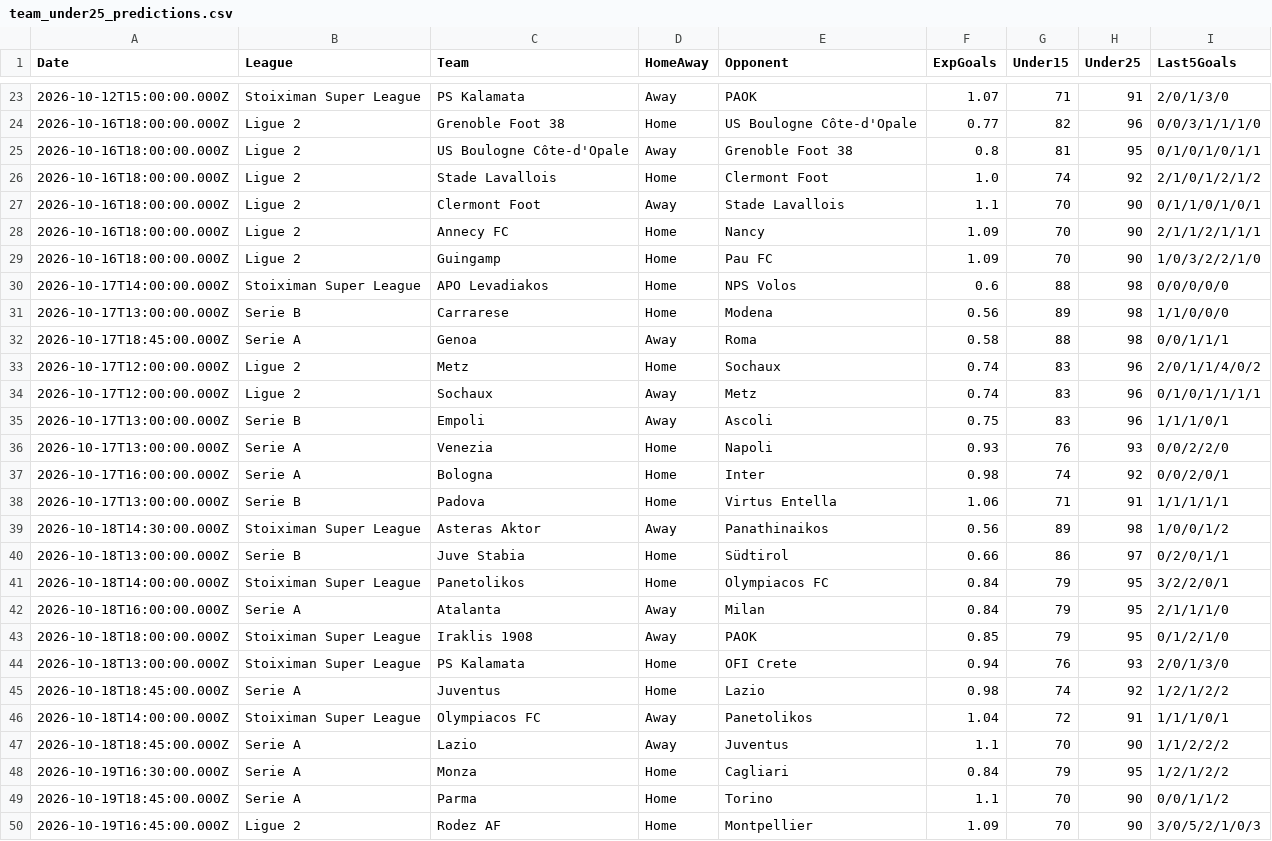
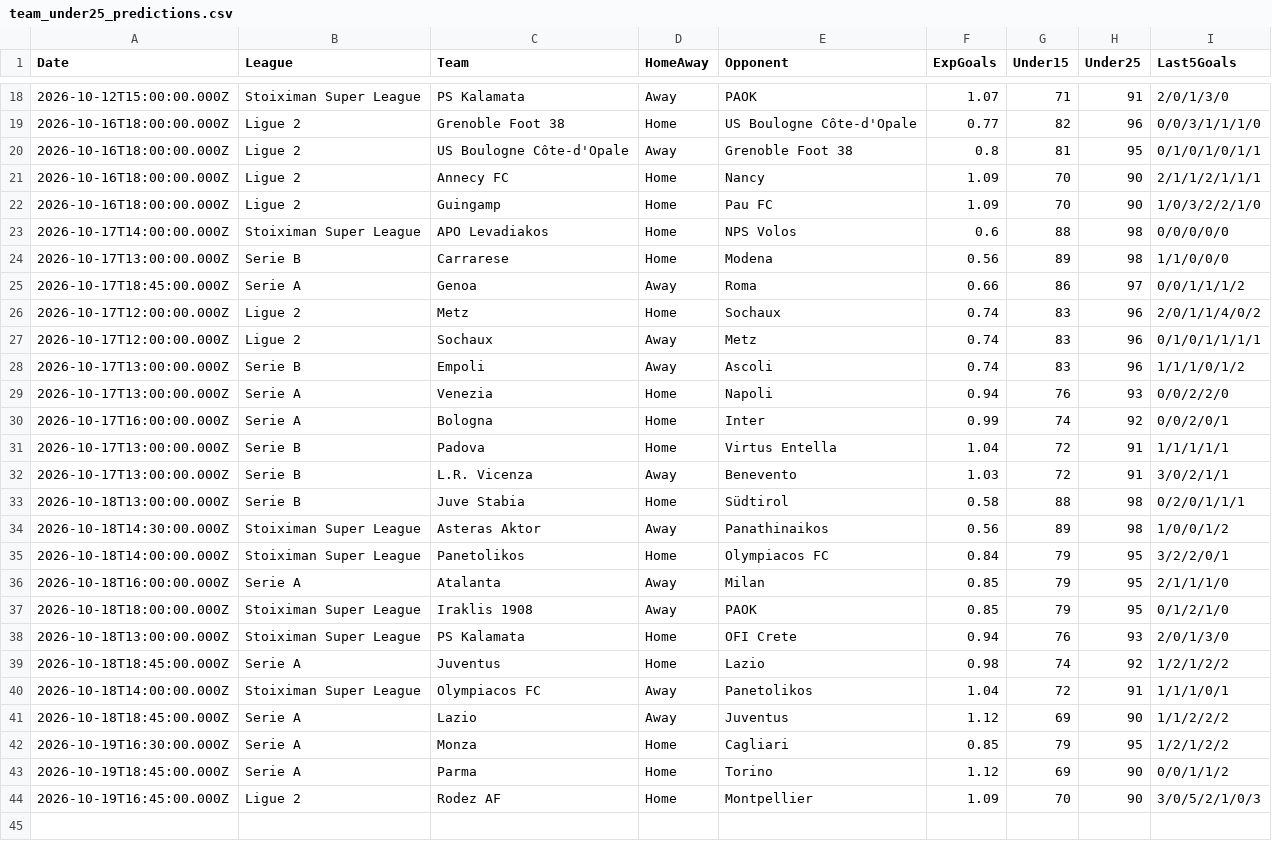
Before and after one commit to niibaboo/Under-Goals, a CSV file: docs/under-iq/scanners/team_under25/team_under25_predictions.csv, drawn as a sheet; only a part is shown, gaps mark what is left out; the diff covers the shown part only.

```diff
--- a/docs/under-iq/scanners/team_under25/team_under25_predictions.csv
+++ b/docs/under-iq/scanners/team_under25/team_under25_predictions.csv
@@ -25,4 +20,2 @@ Date,League,Team,HomeAway,Opponent,ExpGoals,Under15,Under25,Last5Goals
 2026-10-16T18:00:00.000Z,Ligue 2,US Boulogne Côte-d'Opale,Away,Grenoble Foot 38,0.8,81,95,0/1/0/1/0/1/1
-2026-10-16T18:00:00.000Z,Ligue 2,Stade Lavallois,Home,Clermont Foot,1.0,74,92,2/1/0/1/2/1/2
-2026-10-16T18:00:00.000Z,Ligue 2,Clermont Foot,Away,Stade Lavallois,1.1,70,90,0/1/1/0/1/0/1
 2026-10-16T18:00:00.000Z,Ligue 2,Annecy FC,Home,Nancy,1.09,70,90,2/1/1/2/1/1/1
@@ -31,13 +24,14 @@ Date,League,Team,HomeAway,Opponent,ExpGoals,Under15,Under25,Last5Goals
 2026-10-17T13:00:00.000Z,Serie B,Carrarese,Home,Modena,0.56,89,98,1/1/0/0/0
-2026-10-17T18:45:00.000Z,Serie A,Genoa,Away,Roma,0.58,88,98,0/0/1/1/1
+2026-10-17T18:45:00.000Z,Serie A,Genoa,Away,Roma,0.66,86,97,0/0/1/1/1/2
 2026-10-17T12:00:00.000Z,Ligue 2,Metz,Home,Sochaux,0.74,83,96,2/0/1/1/4/0/2
 2026-10-17T12:00:00.000Z,Ligue 2,Sochaux,Away,Metz,0.74,83,96,0/1/0/1/1/1/1
-2026-10-17T13:00:00.000Z,Serie B,Empoli,Away,Ascoli,0.75,83,96,1/1/1/0/1
-2026-10-17T13:00:00.000Z,Serie A,Venezia,Home,Napoli,0.93,76,93,0/0/2/2/0
-2026-10-17T16:00:00.000Z,Serie A,Bologna,Home,Inter,0.98,74,92,0/0/2/0/1
-2026-10-17T13:00:00.000Z,Serie B,Padova,Home,Virtus Entella,1.06,71,91,1/1/1/1/1
+2026-10-17T13:00:00.000Z,Serie B,Empoli,Away,Ascoli,0.74,83,96,1/1/1/0/1/2
+2026-10-17T13:00:00.000Z,Serie A,Venezia,Home,Napoli,0.94,76,93,0/0/2/2/0
+2026-10-17T16:00:00.000Z,Serie A,Bologna,Home,Inter,0.99,74,92,0/0/2/0/1
+2026-10-17T13:00:00.000Z,Serie B,Padova,Home,Virtus Entella,1.04,72,91,1/1/1/1/1
+2026-10-17T13:00:00.000Z,Serie B,L.R. Vicenza,Away,Benevento,1.03,72,91,3/0/2/1/1
+2026-10-18T13:00:00.000Z,Serie B,Juve Stabia,Home,Südtirol,0.58,88,98,0/2/0/1/1/1
 2026-10-18T14:30:00.000Z,Stoiximan Super League,Asteras Aktor,Away,Panathinaikos,0.56,89,98,1/0/0/1/2
-2026-10-18T13:00:00.000Z,Serie B,Juve Stabia,Home,Südtirol,0.66,86,97,0/2/0/1/1
 2026-10-18T14:00:00.000Z,Stoiximan Super League,Panetolikos,Home,Olympiacos FC,0.84,79,95,3/2/2/0/1
-2026-10-18T16:00:00.000Z,Serie A,Atalanta,Away,Milan,0.84,79,95,2/1/1/1/0
+2026-10-18T16:00:00.000Z,Serie A,Atalanta,Away,Milan,0.85,79,95,2/1/1/1/0
 2026-10-18T18:00:00.000Z,Stoiximan Super League,Iraklis 1908,Away,PAOK,0.85,79,95,0/1/2/1/0
@@ -46,5 +40,5 @@ Date,League,Team,HomeAway,Opponent,ExpGoals,Under15,Under25,Last5Goals
 2026-10-18T14:00:00.000Z,Stoiximan Super League,Olympiacos FC,Away,Panetolikos,1.04,72,91,1/1/1/0/1
-2026-10-18T18:45:00.000Z,Serie A,Lazio,Away,Juventus,1.1,70,90,1/1/2/2/2
-2026-10-19T16:30:00.000Z,Serie A,Monza,Home,Cagliari,0.84,79,95,1/2/1/2/2
-2026-10-19T18:45:00.000Z,Serie A,Parma,Home,Torino,1.1,70,90,0/0/1/1/2
+2026-10-18T18:45:00.000Z,Serie A,Lazio,Away,Juventus,1.12,69,90,1/1/2/2/2
+2026-10-19T16:30:00.000Z,Serie A,Monza,Home,Cagliari,0.85,79,95,1/2/1/2/2
+2026-10-19T18:45:00.000Z,Serie A,Parma,Home,Torino,1.12,69,90,0/0/1/1/2
 2026-10-19T16:45:00.000Z,Ligue 2,Rodez AF,Home,Montpellier,1.09,70,90,3/0/5/2/1/0/3
```
Also changed, not shown: 1 added row, 6 removed rows and 11 edited cells elsewhere in this file, docs/under-iq/scanners/cold_streak/cold_streak_predictions.csv, docs/under-iq/scanners/team_under15/team_under15_predictions.csv, 24 other files.
